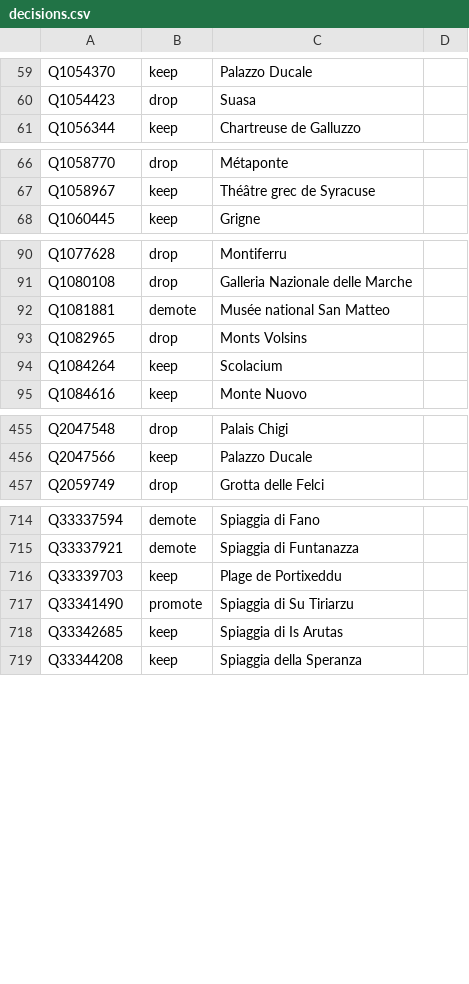
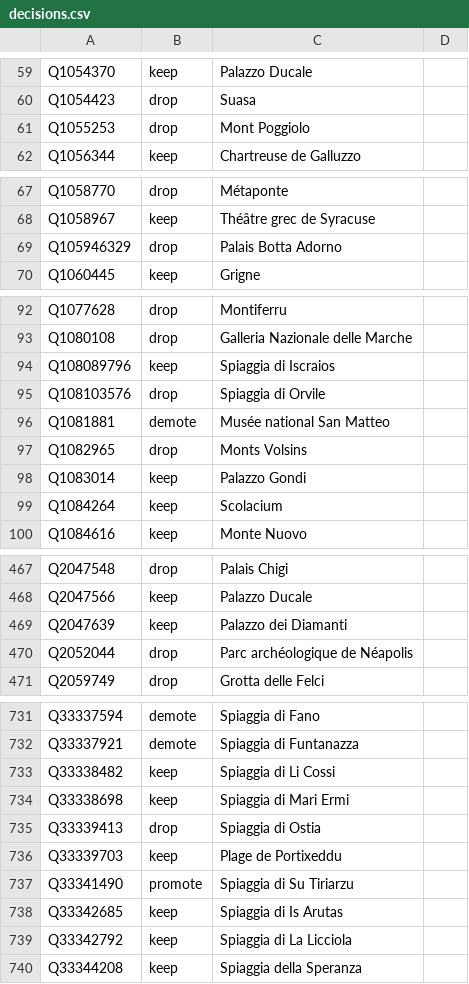
Before and after one commit to alexnr10/roam, a CSV file: pipeline/data/it/manual/decisions.csv, drawn as a sheet; only a part is shown, gaps mark what is left out; the diff covers the shown part only; the diff names each change by its address in the sheet, - before the commit and + after, or states it on an @@ line.

```diff
--- a/pipeline/data/it/manual/decisions.csv
+++ b/pipeline/data/it/manual/decisions.csv
+row 61: Q1055253 | drop | Mont Poggiolo
+row 69: Q105946329 | drop | Palais Botta Adorno
+row 94: Q108089796 | keep | Spiaggia di Iscraios
+row 95: Q108103576 | drop | Spiaggia di Orvile
+row 98: Q1083014 | keep | Palazzo Gondi
+row 469: Q2047639 | keep | Palazzo dei Diamanti
+row 470: Q2052044 | drop | Parc archéologique de Néapolis
+row 733: Q33338482 | keep | Spiaggia di Li Cossi
+row 734: Q33338698 | keep | Spiaggia di Mari Ermi
+row 735: Q33339413 | drop | Spiaggia di Ostia
+row 739: Q33342792 | keep | Spiaggia di La Licciola
```
Also changed, not shown: 24 added rows elsewhere in this file, pipeline/data/it/manual/themes.csv, pipeline/data/it/manual/tiers.csv.
